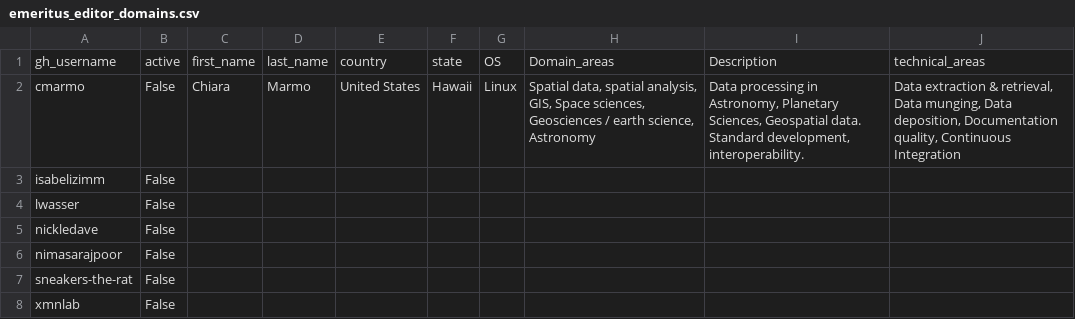
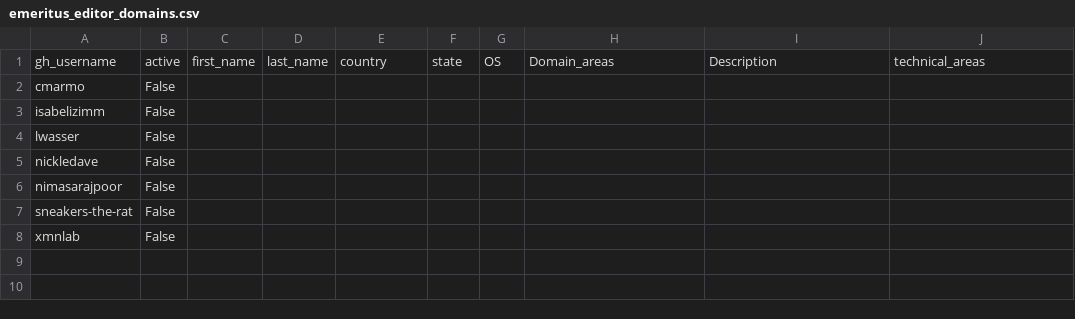
Before and after one commit to pyOpenSci/metrics, a CSV file: _data/emeritus_editor_domains.csv, drawn as a sheet.

```diff
--- a/_data/emeritus_editor_domains.csv
+++ b/_data/emeritus_editor_domains.csv
@@ -1,3 +1,3 @@
 gh_username,active,first_name,last_name,country,state,OS,Domain_areas,Description,technical_areas
-cmarmo,False,Chiara,Marmo,United States,Hawaii,Linux,"Spatial data, spatial analysis, GIS, Space sciences, Geosciences / earth science, Astronomy","Data processing in Astronomy, Planetary Sciences, Geospatial data. Standard development, interoperability.","Data extraction & retrieval, Data munging, Data deposition, Documentation quality, Continuous Integration"
+cmarmo,False,,,,,,,,
 isabelizimm,False,,,,,,,,
```
Also changed, not shown: _data/2026_all_issues_prs.csv, _data/review_presubmissions.csv, 1 other file.
